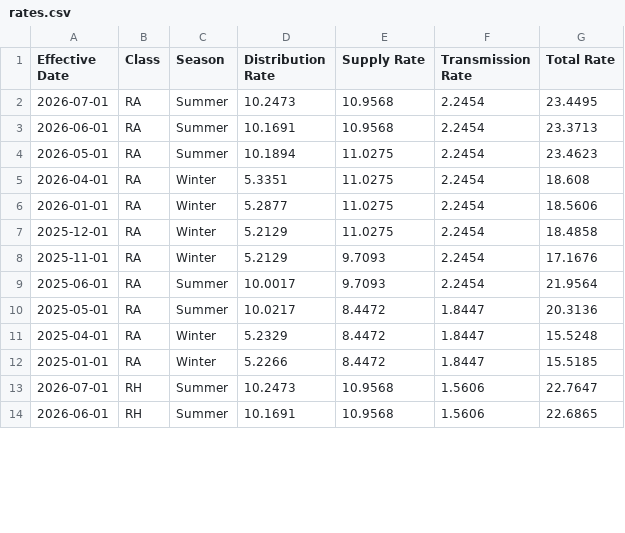
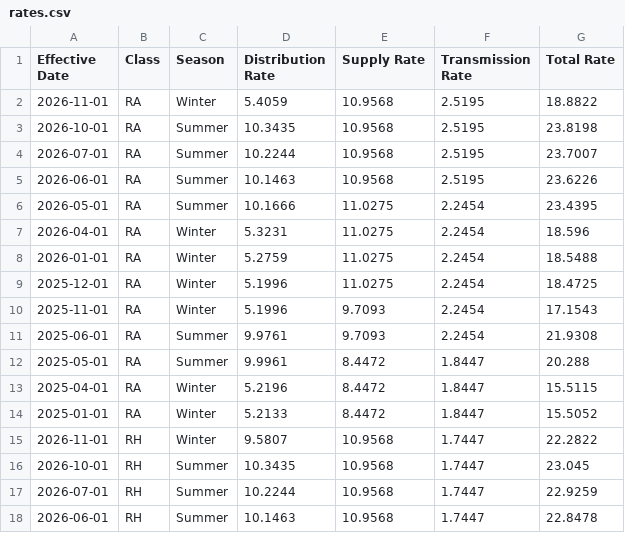
Before and after one commit to pyther/dlc-rates, a CSV file: output/rates.csv, drawn as a sheet; only a part is shown; the diff covers the shown part only.

Commit message:
feat: redesign site and source every rate from DLC tariff supplements
Site
- Lead with the current rate, its Price to Compare / Distribution split,
  and a monthly cost estimate (default 600 kWh, DLC's typical customer)
- Show scheduled changes before they take effect; current vs. scheduled
  is decided in the browser, so the page stays correct between builds
- Replace the bar chart with year-over-year comparisons in $/month
- Compare seasonal classes (RH/RA) against the same season
- Pivot TOU history to one row per date and show period hours (Rider 8)
- Add "What changed" per rate change, linked to the supplement filing
- Add "How the rate is calculated" with every input and its source
- Mark the site as unofficial up front; frame TOU advice as opinion
- Dark mode, mobile layout, shareable URLs; drop Chart.js

Data
- Add data/tariffs.csv listing every supplement the data cites
- Add a Source column to every data file; riders.csv is now one row
  per rider change; build fails on unknown or mismatched sources
- Link each supplement to its filing at tariffs.pyther.net/tariff-25/

Corrections (verified against the filed supplements)
- Transmission from Jun 1 2026 (Supp. 105): RS 3.1841, RH 1.7447,
  RA 2.5195 ¢/kWh; 2025 values had been carried forward
- Add DSIC 3.36% effective Oct 1 2026 (Supp. 110)
- State Tax Adjustment is negative: -0.1278% (2025, Supp. 86),
  -0.0964% (2026, Supp. 98)
- Base rates and 2024 transmission effective Dec 20 2024 (Supp. 85)

Docs
- Add AGENTS.md with the process for adding a supplement
- Update README and TARIFFS.md for the new archive naming

```diff
--- a/output/rates.csv
+++ b/output/rates.csv
@@ -1,14 +1,18 @@
 Effective Date,Class,Season,Distribution Rate,Supply Rate,Transmission Rate,Total Rate
-2026-07-01,RA,Summer,10.2473,10.9568,2.2454,23.4495
-2026-06-01,RA,Summer,10.1691,10.9568,2.2454,23.3713
-2026-05-01,RA,Summer,10.1894,11.0275,2.2454,23.4623
-2026-04-01,RA,Winter,5.3351,11.0275,2.2454,18.608
-2026-01-01,RA,Winter,5.2877,11.0275,2.2454,18.5606
-2025-12-01,RA,Winter,5.2129,11.0275,2.2454,18.4858
-2025-11-01,RA,Winter,5.2129,9.7093,2.2454,17.1676
-2025-06-01,RA,Summer,10.0017,9.7093,2.2454,21.9564
-2025-05-01,RA,Summer,10.0217,8.4472,1.8447,20.3136
-2025-04-01,RA,Winter,5.2329,8.4472,1.8447,15.5248
-2025-01-01,RA,Winter,5.2266,8.4472,1.8447,15.5185
-2026-07-01,RH,Summer,10.2473,10.9568,1.5606,22.7647
-2026-06-01,RH,Summer,10.1691,10.9568,1.5606,22.6865
+2026-11-01,RA,Winter,5.4059,10.9568,2.5195,18.8822
+2026-10-01,RA,Summer,10.3435,10.9568,2.5195,23.8198
+2026-07-01,RA,Summer,10.2244,10.9568,2.5195,23.7007
+2026-06-01,RA,Summer,10.1463,10.9568,2.5195,23.6226
+2026-05-01,RA,Summer,10.1666,11.0275,2.2454,23.4395
+2026-04-01,RA,Winter,5.3231,11.0275,2.2454,18.596
+2026-01-01,RA,Winter,5.2759,11.0275,2.2454,18.5488
+2025-12-01,RA,Winter,5.1996,11.0275,2.2454,18.4725
+2025-11-01,RA,Winter,5.1996,9.7093,2.2454,17.1543
+2025-06-01,RA,Summer,9.9761,9.7093,2.2454,21.9308
+2025-05-01,RA,Summer,9.9961,8.4472,1.8447,20.288
+2025-04-01,RA,Winter,5.2196,8.4472,1.8447,15.5115
+2025-01-01,RA,Winter,5.2133,8.4472,1.8447,15.5052
+2026-11-01,RH,Winter,9.5807,10.9568,1.7447,22.2822
+2026-10-01,RH,Summer,10.3435,10.9568,1.7447,23.045
+2026-07-01,RH,Summer,10.2244,10.9568,1.7447,22.9259
+2026-06-01,RH,Summer,10.1463,10.9568,1.7447,22.8478
```
Also changed, not shown: 1 added row and 36 edited cells elsewhere in this file, data/riders.csv, data/supply_tou.csv, 12 other files.
